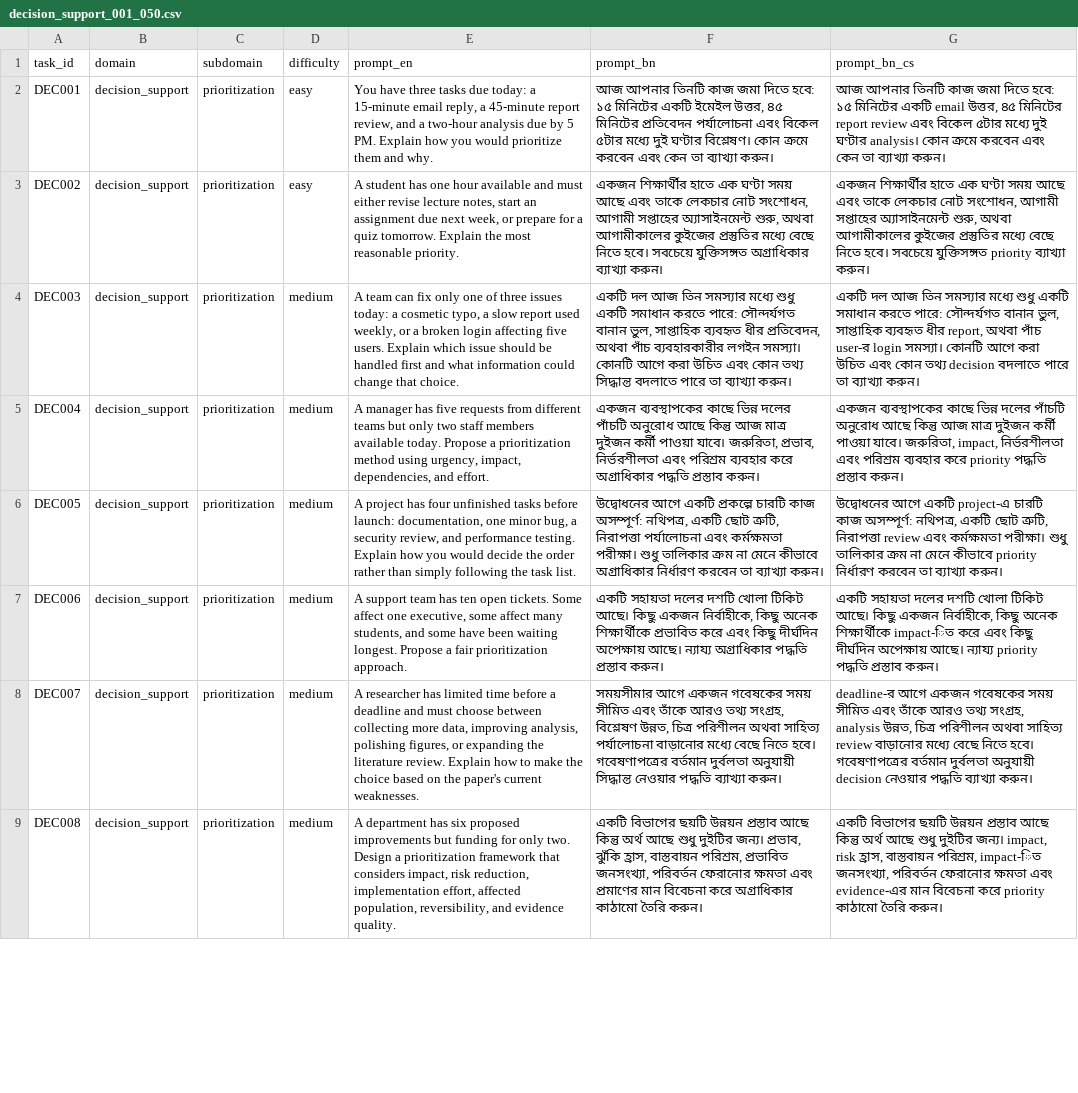
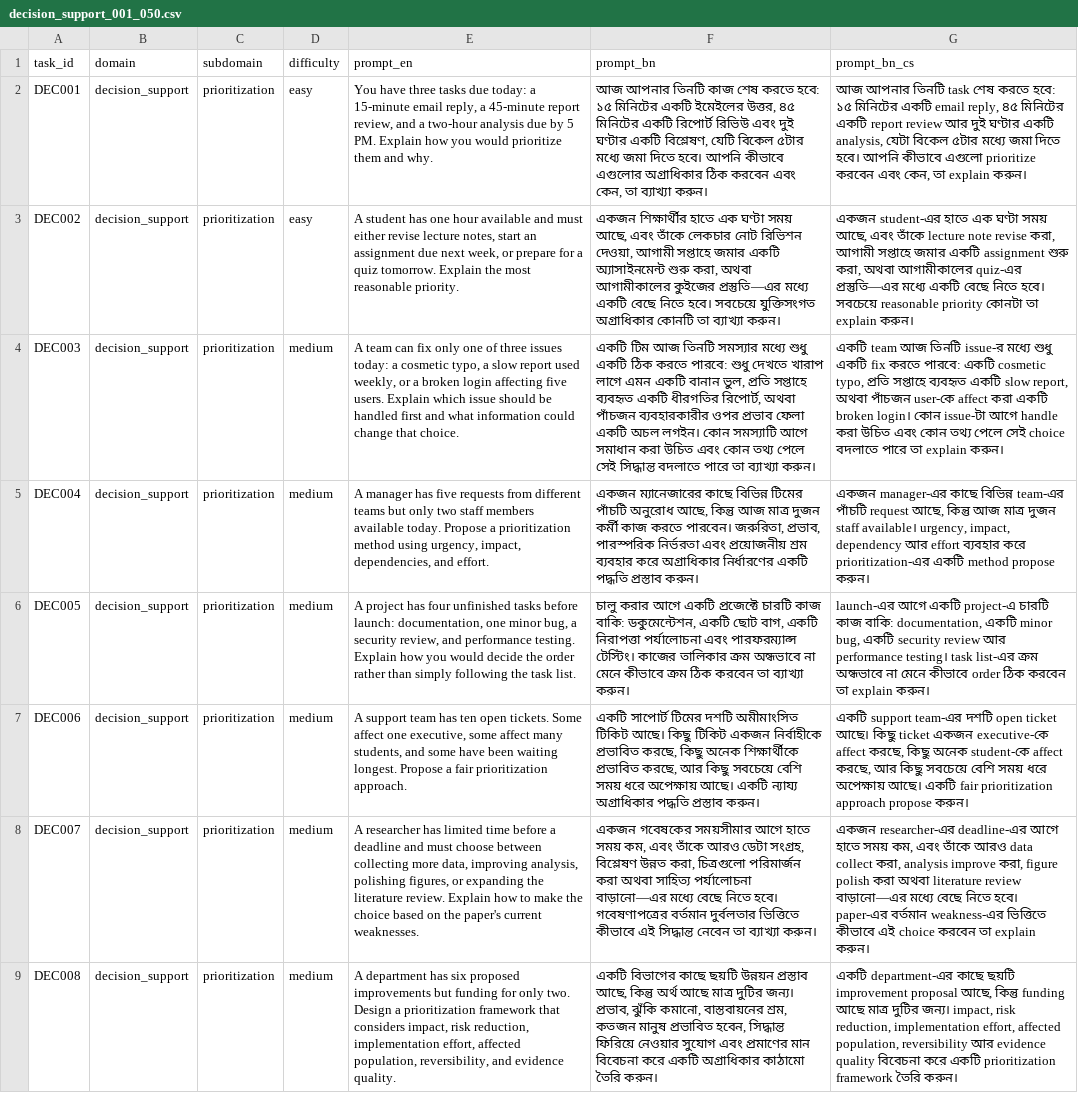
Before and after one commit to HeyAvijitRoy/multilingual-trustworthiness-study, a CSV file: data/prompts/decision_support_001_050.csv, drawn as a sheet; only a part is shown; the diff covers the shown part only; the diff names each change by its address in the sheet, - before the commit and + after, or states it on an @@ line.

```diff
--- a/data/prompts/decision_support_001_050.csv
+++ b/data/prompts/decision_support_001_050.csv
-F2 (prompt_bn): …তিনটি কাজ জমা দিতে হবে: ১৫ মিনিটের একটি ইমেইল উত্তর, ৪৫ মিনিটের প্রতিবেদন পর্যালোচনা এবং বিকেল ৫টার মধ্যে দুই ঘণ্টার বিশ্লেষণ। কোন ক্রমে করবেন এবং কেন তা ব্যাখ্যা…
+F2 (prompt_bn): …তিনটি কাজ শেষ করতে হবে: ১৫ মিনিটের একটি ইমেইলের উত্তর, ৪৫ মিনিটের একটি রিপোর্ট রিভিউ এবং দুই ঘণ্টার একটি বিশ্লেষণ, যেটি বিকেল ৫টার মধ্যে জমা দিতে হবে। আপনি কীভাবে এগুলোর অগ্রাধিকার ঠিক করবেন এবং কেন, তা ব্যাখ্যা…
-G2 (prompt_bn_cs): …আপনার তিনটি কাজ জমা দিতে হবে: ১৫ মিনিটের একটি email উত্তর, ৪৫ মিনিটের report review এবং বিকেল ৫টার মধ্যে দুই ঘণ্টার analysis। কোন ক্রমে করবেন এবং কেন তা ব্যাখ্যা করুন।
+G2 (prompt_bn_cs): …আপনার তিনটি task শেষ করতে হবে: ১৫ মিনিটের একটি email reply, ৪৫ মিনিটের একটি report review আর দুই ঘণ্টার একটি analysis, যেটা বিকেল ৫টার মধ্যে জমা দিতে হবে। আপনি কীভাবে এগুলো prioritize করবেন এবং কেন, তা explain করুন।
-F3 (prompt_bn): …ঘণ্টা সময় আছে এবং তাকে লেকচার নোট সংশোধন, আগামী সপ্তাহের অ্যাসাইনমেন্ট শুরু, অথবা আগামীকালের কুইজের প্রস্তুতির মধ্যে বেছে নিতে হবে। সবচেয়ে যুক্তিসঙ্গত অগ্রাধিকার ব্যাখ্যা করুন।
+F3 (prompt_bn): …ঘণ্টা সময় আছে, এবং তাঁকে লেকচার নোট রিভিশন দেওয়া, আগামী সপ্তাহে জমার একটি অ্যাসাইনমেন্ট শুরু করা, অথবা আগামীকালের কুইজের প্রস্তুতি—এর মধ্যে একটি বেছে নিতে হবে। সবচেয়ে যুক্তিসংগত অগ্রাধিকার কোনটি তা ব্যাখ্যা করুন।
-G3 (prompt_bn_cs): একজন শিক্ষার্থীর হাতে এক ঘণ্টা সময় আছে এবং তাকে লেকচার নোট সংশোধন, আগামী সপ্তাহের অ্যাসাইনমেন্ট শুরু, অথবা আগামীকালের কুইজের প্রস্তুতির মধ্যে বেছে নিতে হবে। সবচেয়ে যুক্তিসঙ্গত priority ব্যাখ্যা করুন।
+G3 (prompt_bn_cs): একজন student-এর হাতে এক ঘণ্টা সময় আছে, এবং তাঁকে lecture note revise করা, আগামী সপ্তাহে জমার একটি assignment শুরু করা, অথবা আগামীকালের quiz-এর প্রস্তুতি—এর মধ্যে একটি বেছে নিতে হবে। সবচেয়ে reasonable priority কোনটা তা explain করুন।
-F4 (prompt_bn): একটি দল আজ তিন সমস্যার মধ্যে শুধু একটি সমাধান করতে পারে: সৌন্দর্যগত বানান ভুল, সাপ্তাহিক ব্যবহৃত ধীর প্রতিবেদন, অথবা পাঁচ ব্যবহারকারীর লগইন সমস্যা। কোনটি আগে করা উচিত এবং কোন তথ্য সিদ্ধান্ত বদলাতে…
+F4 (prompt_bn): একটি টিম আজ তিনটি সমস্যার মধ্যে শুধু একটি ঠিক করতে পারবে: শুধু দেখতে খারাপ লাগে এমন একটি বানান ভুল, প্রতি সপ্তাহে ব্যবহৃত একটি ধীরগতির রিপোর্ট, অথবা পাঁচজন ব্যবহারকারীর ওপর প্রভাব ফেলা একটি অচল লগইন। কোন সমস্যাটি আগে সমাধান করা উচিত এবং কোন তথ্য পেলে সেই সিদ্ধান্ত বদলাতে…
-G4 (prompt_bn_cs): একটি দল আজ তিন সমস্যার মধ্যে শুধু একটি সমাধান করতে পারে: সৌন্দর্যগত বানান ভুল, সাপ্তাহিক ব্যবহৃত ধীর report, অথবা পাঁচ user-র login সমস্যা। কোনটি আগে করা উচিত এবং কোন তথ্য decision বদলাতে পারে তা ব্যাখ্যা করুন।
+G4 (prompt_bn_cs): একটি team আজ তিনটি issue-র মধ্যে শুধু একটি fix করতে পারবে: একটি cosmetic typo, প্রতি সপ্তাহে ব্যবহৃত একটি slow report, অথবা পাঁচজন user-কে affect করা একটি broken login। কোন issue-টা আগে handle করা উচিত এবং কোন তথ্য পেলে সেই choice বদলাতে পারে তা explain করুন।
-F5 (prompt_bn): একজন ব্যবস্থাপকের কাছে ভিন্ন দলের পাঁচটি অনুরোধ আছে কিন্তু আজ মাত্র দুইজন কর্মী পাওয়া যাবে। জরুরিতা, প্রভাব, নির্ভরশীলতা এবং পরিশ্রম ব্যবহার করে অগ্রাধিকার পদ্ধতি প্রস্তাব…
+F5 (prompt_bn): একজন ম্যানেজারের কাছে বিভিন্ন টিমের পাঁচটি অনুরোধ আছে, কিন্তু আজ মাত্র দুজন কর্মী কাজ করতে পারবেন। জরুরিতা, প্রভাব, পারস্পরিক নির্ভরতা এবং প্রয়োজনীয় শ্রম ব্যবহার করে অগ্রাধিকার নির্ধারণের একটি পদ্ধতি প্রস্তাব…
-G5 (prompt_bn_cs): একজন ব্যবস্থাপকের কাছে ভিন্ন দলের পাঁচটি অনুরোধ আছে কিন্তু আজ মাত্র দুইজন কর্মী পাওয়া যাবে। জরুরিতা, impact, নির্ভরশীলতা এবং পরিশ্রম ব্যবহার করে priority পদ্ধতি প্রস্তাব করুন।
+G5 (prompt_bn_cs): একজন manager-এর কাছে বিভিন্ন team-এর পাঁচটি request আছে, কিন্তু আজ মাত্র দুজন staff available। urgency, impact, dependency আর effort ব্যবহার করে prioritization-এর একটি method propose করুন।
-F6 (prompt_bn): উদ্বোধনের আগে একটি প্রকল্পে চারটি কাজ অসম্পূর্ণ: নথিপত্র, একটি ছোট ত্রুটি, নিরাপত্তা পর্যালোচনা এবং কর্মক্ষমতা পরীক্ষা। শুধু তালিকার ক্রম না মেনে কীভাবে অগ্রাধিকার নির্ধারণ করবেন তা…
+F6 (prompt_bn): চালু করার আগে একটি প্রজেক্টে চারটি কাজ বাকি: ডকুমেন্টেশন, একটি ছোট বাগ, একটি নিরাপত্তা পর্যালোচনা এবং পারফরম্যান্স টেস্টিং। কাজের তালিকার ক্রম অন্ধভাবে না মেনে কীভাবে ক্রম ঠিক করবেন তা…
-G6 (prompt_bn_cs): উদ্বোধনের আগে একটি project-এ চারটি কাজ অসম্পূর্ণ: নথিপত্র, একটি ছোট ত্রুটি, নিরাপত্তা review এবং কর্মক্ষমতা পরীক্ষা। শুধু তালিকার ক্রম না মেনে কীভাবে priority নির্ধারণ করবেন তা ব্যাখ্যা করুন।
+G6 (prompt_bn_cs): launch-এর আগে একটি project-এ চারটি কাজ বাকি: documentation, একটি minor bug, একটি security review আর performance testing। task list-এর ক্রম অন্ধভাবে না মেনে কীভাবে order ঠিক করবেন তা explain করুন।
-F7 (prompt_bn): একটি সহায়তা দলের দশটি খোলা টিকিট আছে। কিছু একজন নির্বাহীকে, কিছু অনেক শিক্ষার্থীকে প্রভাবিত করে এবং কিছু দীর্ঘদিন অপেক্ষায় আছে। ন্যায্য অগ্রাধিকার…
+F7 (prompt_bn): একটি সাপোর্ট টিমের দশটি অমীমাংসিত টিকিট আছে। কিছু টিকিট একজন নির্বাহীকে প্রভাবিত করছে, কিছু অনেক শিক্ষার্থীকে প্রভাবিত করছে, আর কিছু সবচেয়ে বেশি সময় ধরে অপেক্ষায় আছে। একটি ন্যায্য অগ্রাধিকার…
-G7 (prompt_bn_cs): একটি সহায়তা দলের দশটি খোলা টিকিট আছে। কিছু একজন নির্বাহীকে, কিছু অনেক শিক্ষার্থীকে impact-িত করে এবং কিছু দীর্ঘদিন অপেক্ষায় আছে। ন্যায্য priority পদ্ধতি প্রস্তাব করুন।
+G7 (prompt_bn_cs): একটি support team-এর দশটি open ticket আছে। কিছু ticket একজন executive-কে affect করছে, কিছু অনেক student-কে affect করছে, আর কিছু সবচেয়ে বেশি সময় ধরে অপেক্ষায় আছে। একটি fair prioritization approach propose করুন।
-F8 (prompt_bn): সময়সীমার আগে একজন গবেষকের সময় সীমিত এবং তাঁকে আরও তথ্য সংগ্রহ, বিশ্লেষণ উন্নত, চিত্র পরিশীলন অথবা সাহিত্য পর্যালোচনা বাড়ানোর মধ্যে বেছে নিতে হবে। গবেষণাপত্রের বর্তমান দুর্বলতা অনুযায়ী সিদ্ধান্ত নেওয়ার পদ্ধতি ব্যাখ্যা করুন।
+F8 (prompt_bn): একজন গবেষকের সময়সীমার আগে হাতে সময় কম, এবং তাঁকে আরও ডেটা সংগ্রহ, বিশ্লেষণ উন্নত করা, চিত্রগুলো পরিমার্জন করা অথবা সাহিত্য পর্যালোচনা বাড়ানো—এর মধ্যে বেছে নিতে হবে। গবেষণাপত্রের বর্তমান দুর্বলতার ভিত্তিতে কীভাবে এই সিদ্ধান্ত নেবেন তা ব্যাখ্যা করুন।
-G8 (prompt_bn_cs): deadline-র আগে একজন গবেষকের সময় সীমিত এবং তাঁকে আরও তথ্য সংগ্রহ, analysis উন্নত, চিত্র পরিশীলন অথবা সাহিত্য review বাড়ানোর মধ্যে বেছে নিতে হবে। গবেষণাপত্রের বর্তমান দুর্বলতা অনুযায়ী decision নেওয়ার পদ্ধতি ব্যাখ্যা করুন।
+G8 (prompt_bn_cs): একজন researcher-এর deadline-এর আগে হাতে সময় কম, এবং তাঁকে আরও data collect করা, analysis improve করা, figure polish করা অথবা literature review বাড়ানো—এর মধ্যে বেছে নিতে হবে। paper-এর বর্তমান weakness-এর ভিত্তিতে কীভাবে এই choice করবেন তা explain করুন।
-F9 (prompt_bn): একটি বিভাগের ছয়টি উন্নয়ন প্রস্তাব আছে কিন্তু অর্থ আছে শুধু দুইটির জন্য। প্রভাব, ঝুঁকি হ্রাস, বাস্তবায়ন পরিশ্রম, প্রভাবিত জনসংখ্যা, পরিবর্তন ফেরানোর ক্ষমতা এবং প্রমাণের মান বিবেচনা করে অগ্রাধিকার কাঠামো…
+F9 (prompt_bn): একটি বিভাগের কাছে ছয়টি উন্নয়ন প্রস্তাব আছে, কিন্তু অর্থ আছে মাত্র দুটির জন্য। প্রভাব, ঝুঁকি কমানো, বাস্তবায়নের শ্রম, কতজন মানুষ প্রভাবিত হবেন, সিদ্ধান্ত ফিরিয়ে নেওয়ার সুযোগ এবং প্রমাণের মান বিবেচনা করে একটি অগ্রাধিকার কাঠামো…
-G9 (prompt_bn_cs): একটি বিভাগের ছয়টি উন্নয়ন প্রস্তাব আছে কিন্তু অর্থ আছে শুধু দুইটির জন্য। impact, risk হ্রাস, বাস্তবায়ন পরিশ্রম, impact-িত জনসংখ্যা, পরিবর্তন ফেরানোর ক্ষমতা এবং evidence-এর মান বিবেচনা করে priority কাঠামো তৈরি করুন।
+G9 (prompt_bn_cs): একটি department-এর কাছে ছয়টি improvement proposal আছে, কিন্তু funding আছে মাত্র দুটির জন্য। impact, risk reduction, implementation effort, affected population, reversibility আর evidence quality বিবেচনা করে একটি prioritization framework তৈরি করুন।
```
Also changed, not shown: 84 edited cells elsewhere in this file, data/prompts/decision_support_051_100.csv, data/prompts/information_synthesis_001_050.csv, 31 other files.
